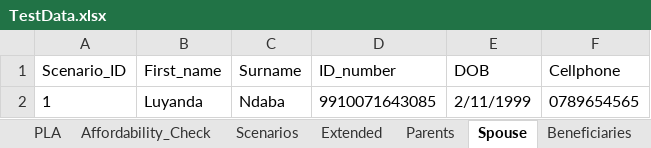
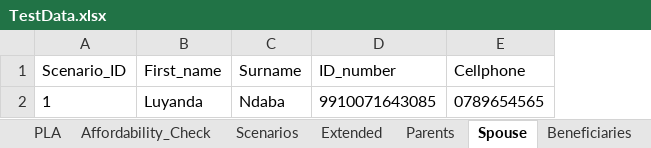
Before and after one commit to NapeBoshielo/sanlamNew, an Excel workbook: ILR_TestSuite/New Business/SalesAppBase/TestData.xlsx, sheet Spouse, drawn as a sheet; values as stored, in another font and other column widths than the file's, no borders; the diff names each change by its address in the sheet, - before the commit and + after, or states it on an @@ line.

```diff
--- a/ILR_TestSuite/New Business/SalesAppBase/TestData.xlsx (sheet Spouse)
+++ b/ILR_TestSuite/New Business/SalesAppBase/TestData.xlsx (sheet Spouse)
-column E (DOB), row 2: 2/11/1999
```
Also changed, not shown: sheet Scenarios, sheet Beneficiaries, sheet PolicyHolder_Details, sheet PolicyPayer, other sheet tabs, 20 other files.
